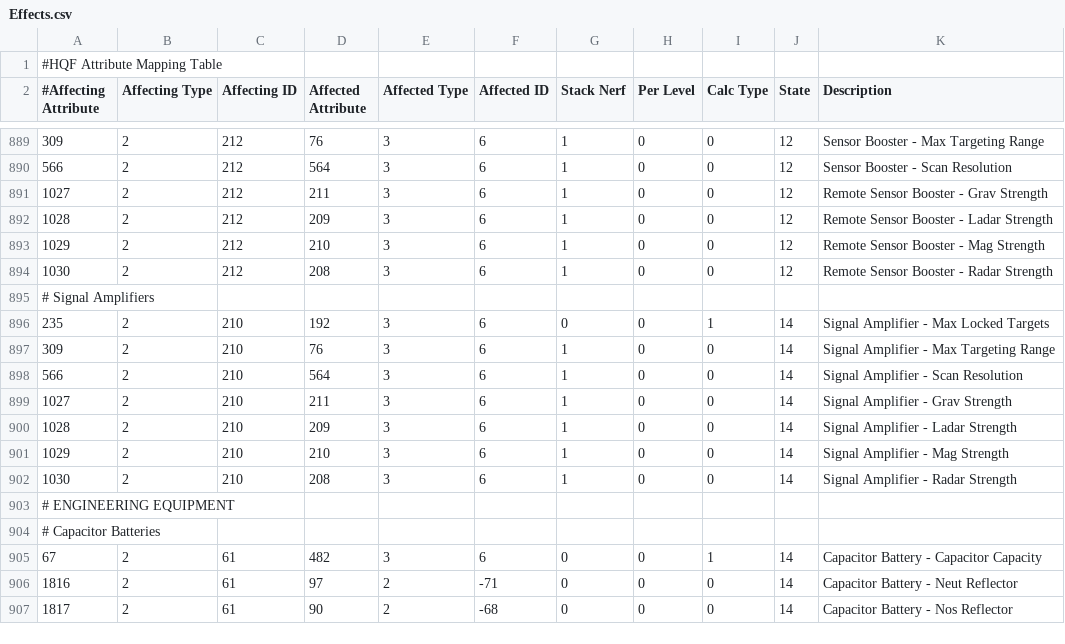
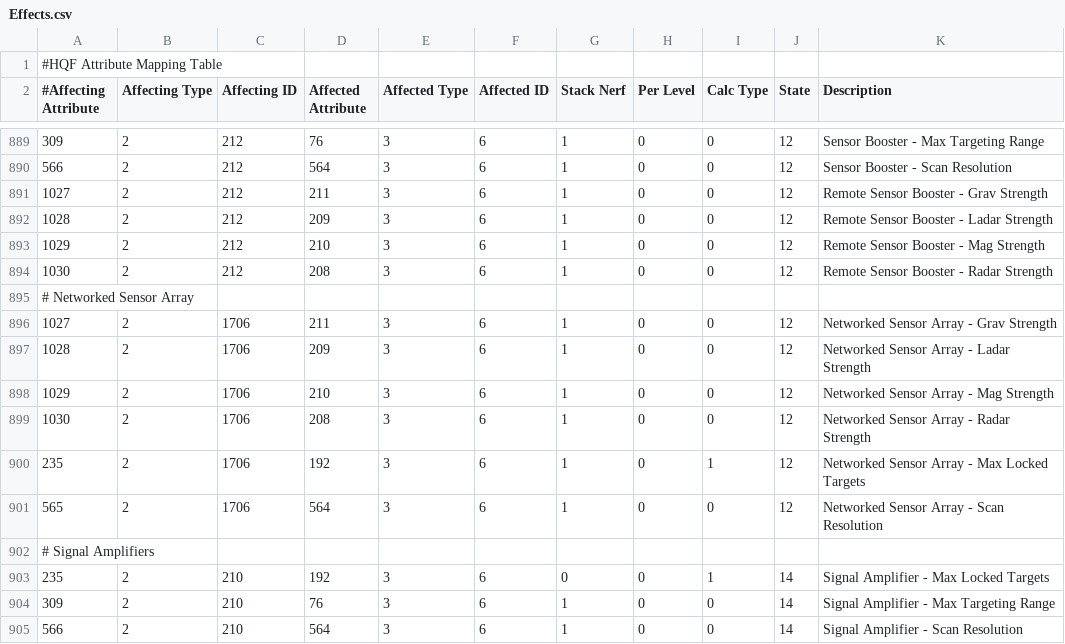
Before and after one commit to wyrlwind/EveHQ, a CSV file: EveHQ.HQF/Resources/Effects.csv, drawn as a sheet; only a part is shown, gaps mark what is left out; the shorter side is filled out with more unchanged rows.

Commit message:
Networked sensor array effects first pass

```diff
--- a/EveHQ.HQF/Resources/Effects.csv
+++ b/EveHQ.HQF/Resources/Effects.csv
@@ -894,2 +894,9 @@
 1030,2,212,208,3,6,1,0,0,12,Remote Sensor Booster - Radar Strength
+# Networked Sensor Array
+1027,2,1706,211,3,6,1,0,0,12,Networked Sensor Array - Grav Strength
+1028,2,1706,209,3,6,1,0,0,12,Networked Sensor Array - Ladar Strength
+1029,2,1706,210,3,6,1,0,0,12,Networked Sensor Array - Mag Strength
+1030,2,1706,208,3,6,1,0,0,12,Networked Sensor Array - Radar Strength
+235,2,1706,192,3,6,1,0,1,12,Networked Sensor Array - Max Locked Targets
+565,2,1706,564,3,6,1,0,0,12,Networked Sensor Array - Scan Resolution
 # Signal Amplifiers,,,,,,,,,,
```
